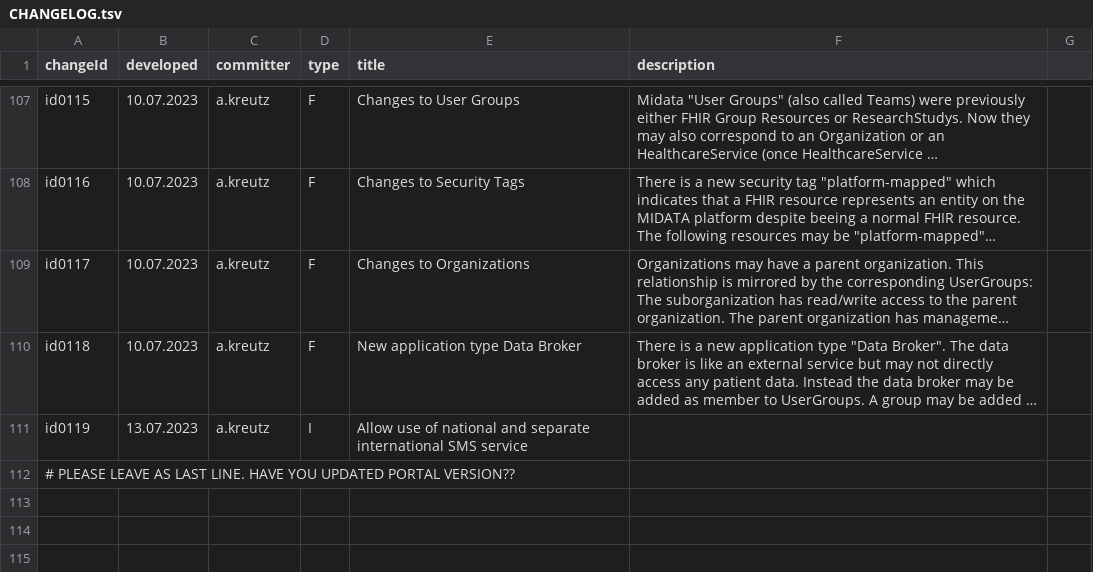
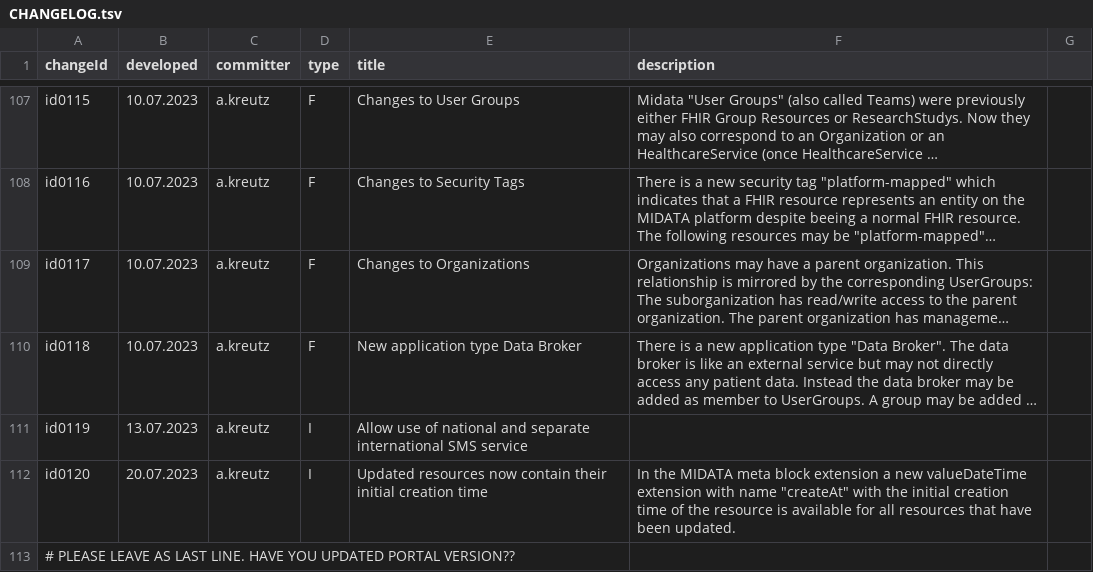
Before and after one commit to MIDATAcooperative/open-midata-server, a TSV file: CHANGELOG.tsv, drawn as a sheet; only a part is shown, gaps mark what is left out; long unchanged cells end in …; the diff names each change by its address in the sheet, - before the commit and + after, or states it on an @@ line.

Commit message:
add creation time to records

```diff
--- a/CHANGELOG.tsv
+++ b/CHANGELOG.tsv
+row 112: id0120 | 20.07.2023 | a.kreutz | I | Updated resources now contain their initial creation time | In the MIDATA meta block extension a new valueDateTime extension with name "createAt" with the initial creation time of the resource is available for all resources that have been updated.
```
Also changed, not shown: 2 other files.
